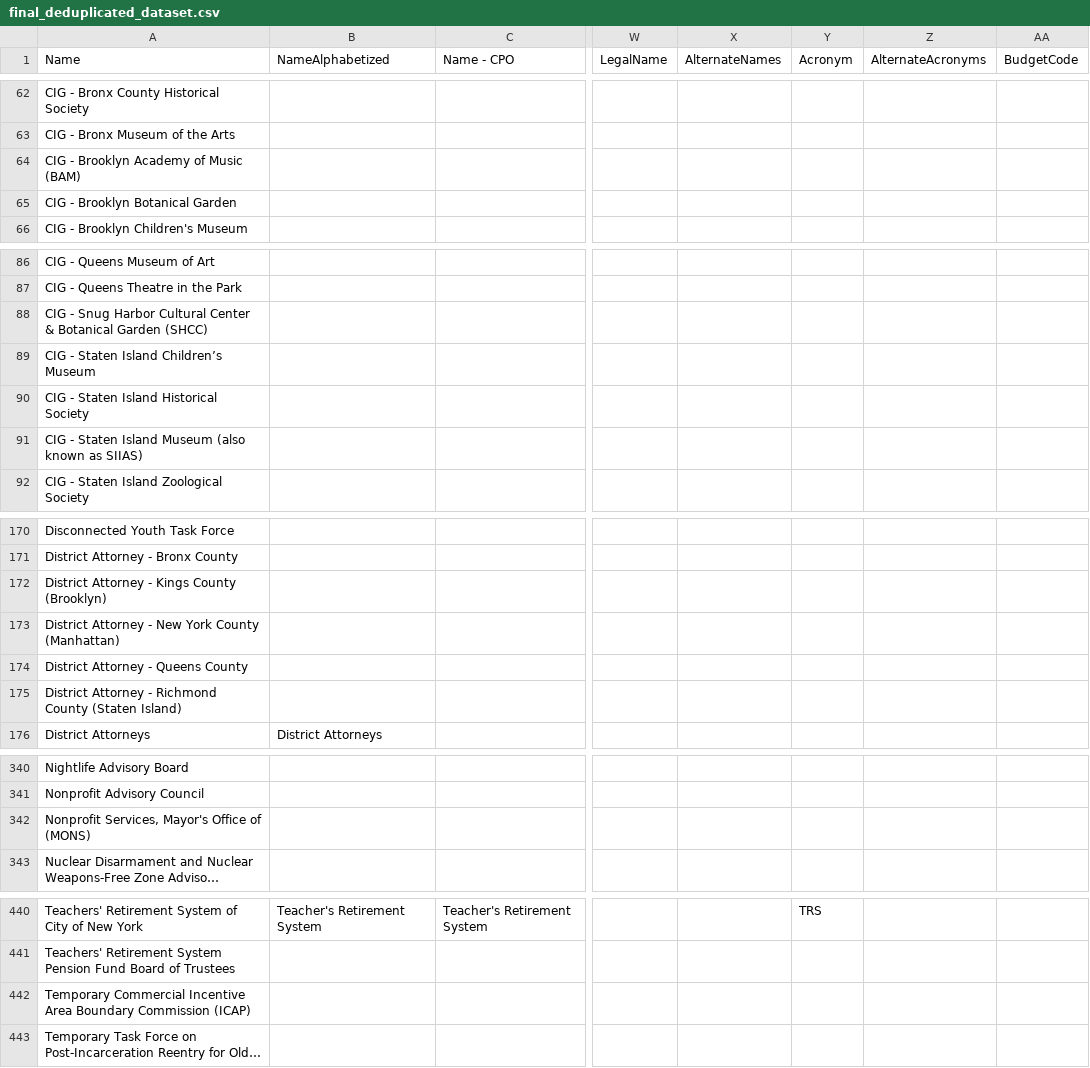
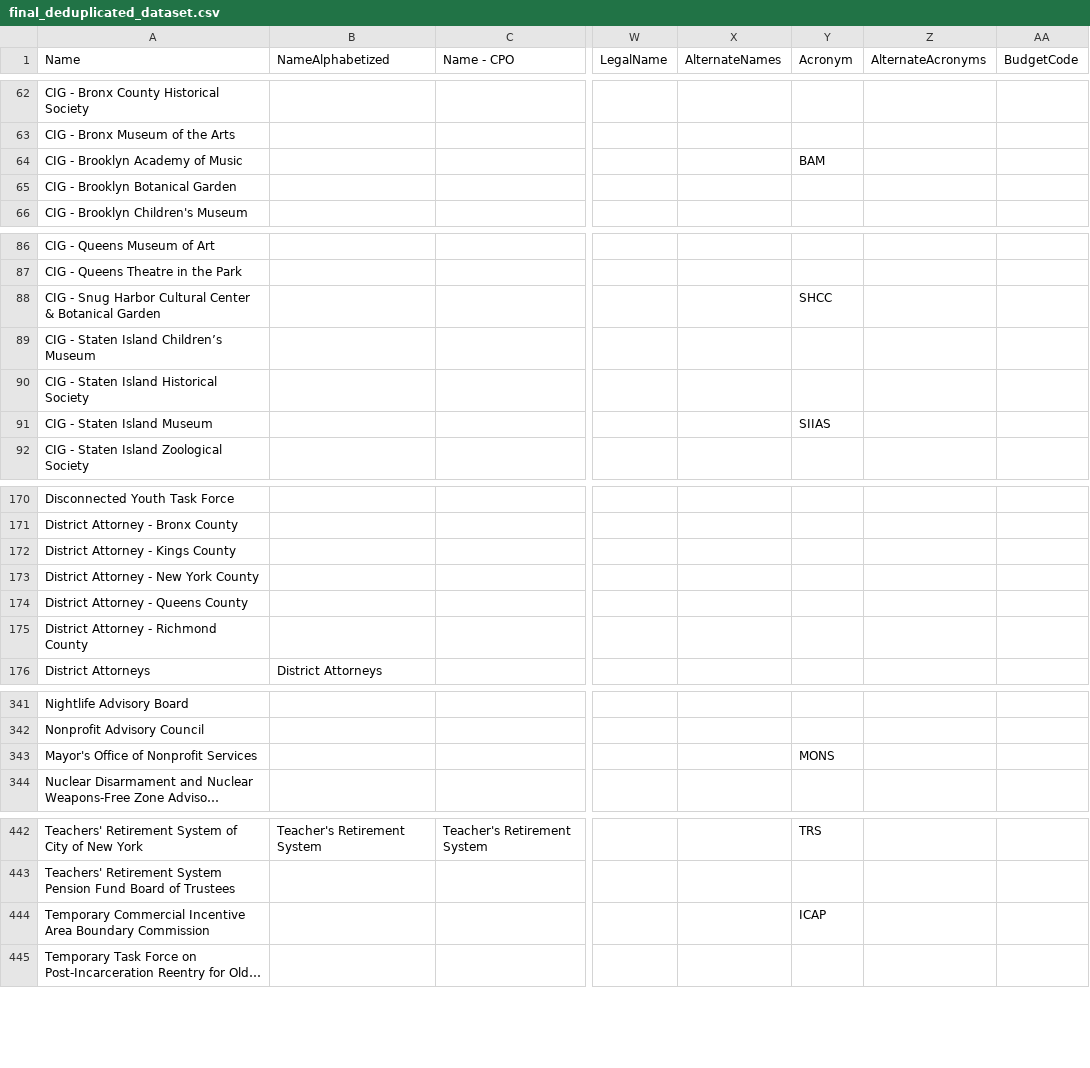
Before and after one commit to MODA-NYC/Agency-Name-Project, a CSV file: data/processed/final_deduplicated_dataset.csv, drawn as a sheet; only a part is shown, gaps mark what is left out; long unchanged cells end in …; addresses are those after the commit; the diff covers the shown part only; the diff names each change by its address in the sheet, - before the commit and + after, or states it on an @@ line.

```diff
--- a/data/processed/final_deduplicated_dataset.csv
+++ b/data/processed/final_deduplicated_dataset.csv
-A64 (Name): CIG - Brooklyn Academy of Music (BAM)
+A64 (Name): CIG - Brooklyn Academy of Music
-Y64 (Acronym): (empty)
+Y64 (Acronym): BAM
-A88 (Name): …Botanical Garden (SHCC)
+A88 (Name): …Botanical Garden
-Y88 (Acronym): (empty)
+Y88 (Acronym): SHCC
-A91 (Name): CIG - Staten Island Museum (also known as SIIAS)
+A91 (Name): CIG - Staten Island Museum
-Y91 (Acronym): (empty)
+Y91 (Acronym): SIIAS
-A172 (Name): District Attorney - Kings County (Brooklyn)
+A172 (Name): District Attorney - Kings County
-A173 (Name): District Attorney - New York County (Manhattan)
+A173 (Name): District Attorney - New York County
-A175 (Name): District Attorney - Richmond County (Staten Island)
+A175 (Name): District Attorney - Richmond County
-A343 (Name): Nonprofit Services, Mayor's Office of (MONS)
+A343 (Name): Mayor's Office of Nonprofit Services
-Y343 (Acronym): (empty)
+Y343 (Acronym): MONS
-A444 (Name): …Boundary Commission (ICAP)
+A444 (Name): …Boundary Commission
-Y444 (Acronym): (empty)
+Y444 (Acronym): ICAP
```
Also changed, not shown: 4 added rows, 2 removed rows and 16 edited cells elsewhere in this file, 1 other file.
